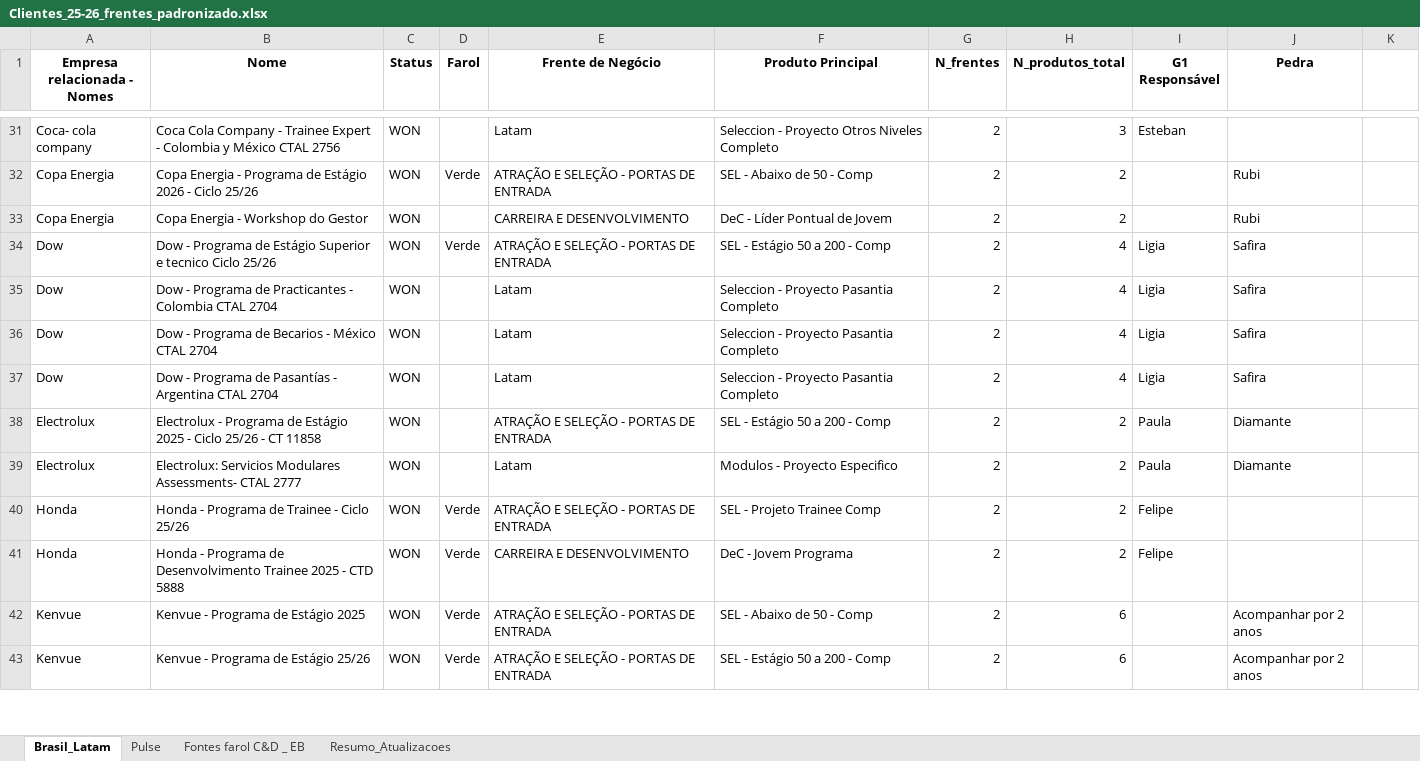
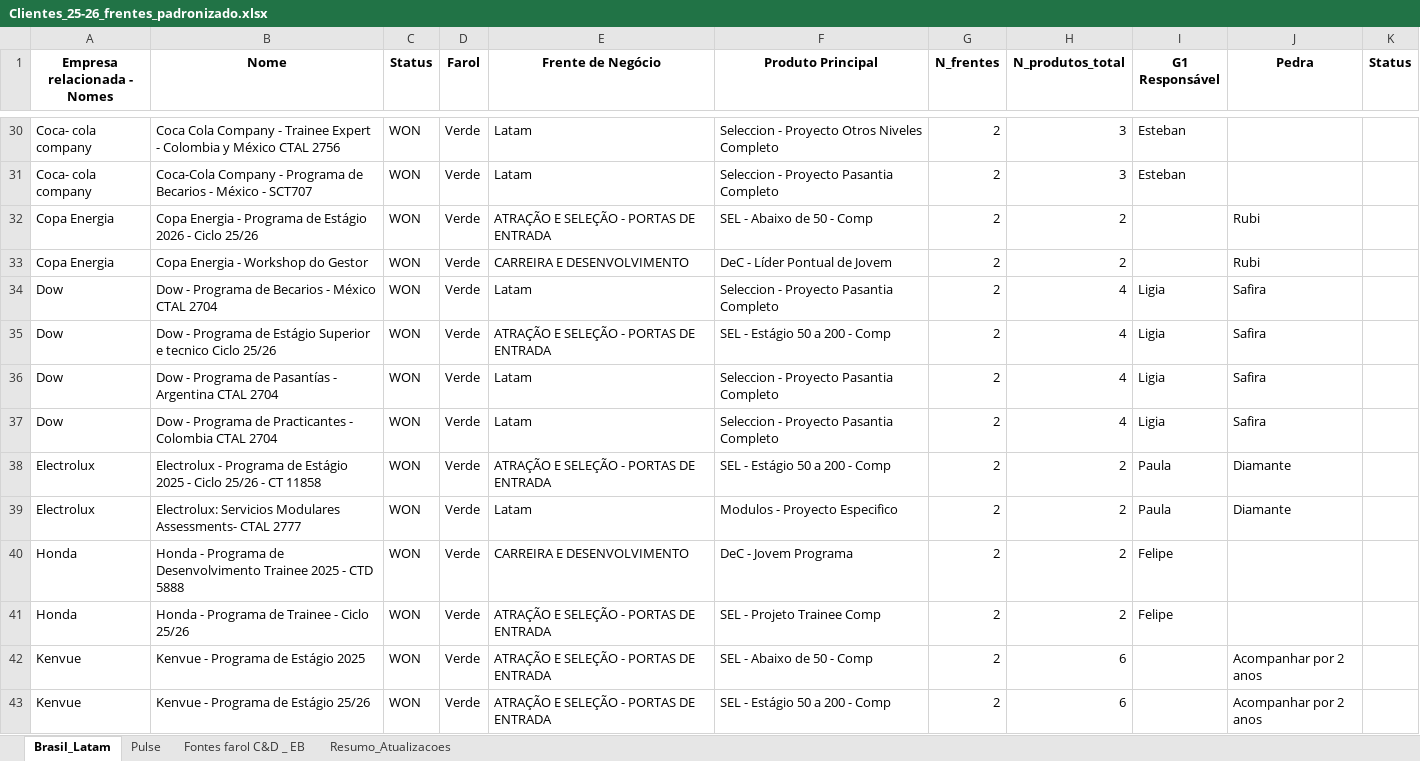
Before and after one commit to LucasF-Moreira/clientes_frentes, an Excel workbook: Clientes_25-26_frentes_padronizado.xlsx, sheet Brasil_Latam, drawn as a sheet; only a part is shown, gaps mark what is left out; values as stored, in another font and other column widths than the file's, no borders; removed rows and columns are numbered as before the commit, all else as after; the diff covers the shown part only; the diff names each change by its address in the sheet, - before the commit and + after, or states it on an @@ line.

```diff
--- a/Clientes_25-26_frentes_padronizado.xlsx (sheet Brasil_Latam)
+++ b/Clientes_25-26_frentes_padronizado.xlsx (sheet Brasil_Latam)
-K1: (empty)
+K1: Status
-D30 (Farol): (empty)
+D30 (Farol): Verde
+row 31: Coca- cola company | Coca-Cola Company - Programa de Becarios - México - SCT707 | WON | Verde | Latam | Seleccion - Proyecto Pasantia Completo | 2 | 3 | Esteban
-D33 (Farol): (empty)
+D33 (Farol): Verde
+row 34: Dow | Dow - Programa de Becarios - México CTAL 2704 | WON | Verde | Latam | Seleccion - Proyecto Pasantia Completo | 2 | 4 | Ligia | Safira
-row 35: Dow | Dow - Programa de Practicantes - Colombia CTAL 2704 | WON |  | Latam | Seleccion - Proyecto Pasantia Completo | 2 | 4 | Ligia | Safira
-row 36: Dow | Dow - Programa de Becarios - México CTAL 2704 | WON |  | Latam | Seleccion - Proyecto Pasantia Completo | 2 | 4 | Ligia | Safira
-D36 (Farol): (empty)
+D36 (Farol): Verde
+row 37: Dow | Dow - Programa de Practicantes - Colombia CTAL 2704 | WON | Verde | Latam | Seleccion - Proyecto Pasantia Completo | 2 | 4 | Ligia | Safira
-D38:D39 (Farol): (empty)
+D38:D39 (Farol): Verde
@@ row 41 moved to row 40: Honda @@
```
Also changed, not shown: 51 added rows, 51 removed rows, 3 moved rows and 132 edited cells elsewhere in this sheet, sheet Pulse, hidden cells.
